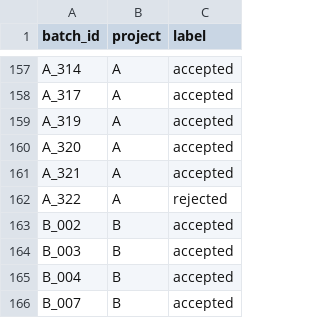
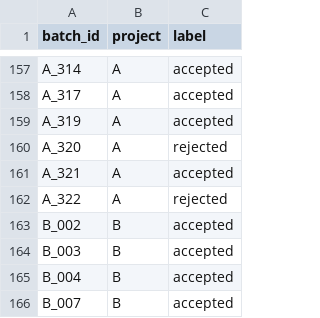
Before and after one commit to SwissDataScienceCenter/SDSC-STEM4Health-group05, a CSV file: scripts/results/submission_final.csv, drawn as a sheet; only a part is shown, gaps mark what is left out; the diff covers the shown part only.

```diff
--- a/scripts/results/submission_final.csv
+++ b/scripts/results/submission_final.csv
@@ -159,3 +159,3 @@ A_317,A,accepted
 A_319,A,accepted
-A_320,A,accepted
+A_320,A,rejected
 A_321,A,accepted
```
Also changed, not shown: 14 edited cells elsewhere in this file, 5 other files.
